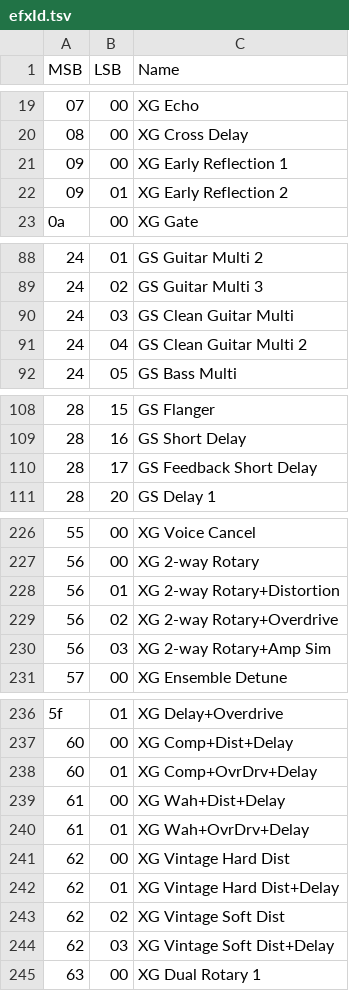
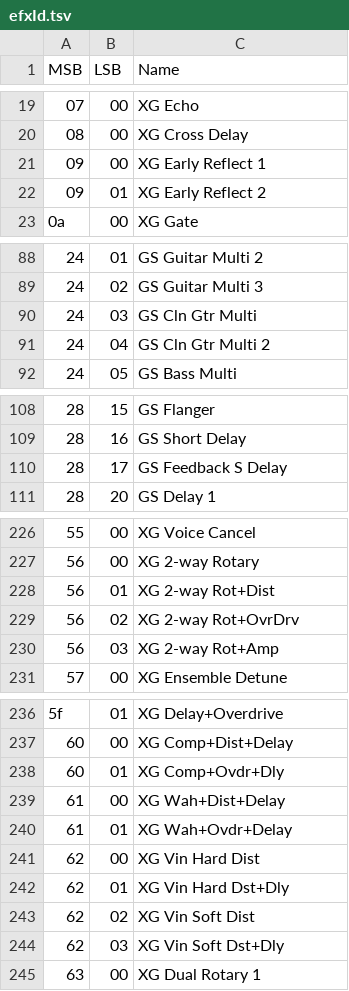
Before and after one commit to ltgcgo/octavia, a TSV file: data/misc/efxId.tsv, drawn as a sheet; only a part is shown, gaps mark what is left out; the diff covers the shown part only.

```diff
--- a/data/misc/efxId.tsv
+++ b/data/misc/efxId.tsv
@@ -20,4 +20,4 @@ MSB	LSB	Name
 08	00	XG Cross Delay
-09	00	XG Early Reflection 1
-09	01	XG Early Reflection 2
+09	00	XG Early Reflect 1
+09	01	XG Early Reflect 2
 0a	00	XG Gate
@@ -89,4 +89,4 @@ MSB	LSB	Name
 24	02	GS Guitar Multi 3
-24	03	GS Clean Guitar Multi
-24	04	GS Clean Guitar Multi 2
+24	03	GS Cln Gtr Multi
+24	04	GS Cln Gtr Multi 2
 24	05	GS Bass Multi
@@ -109,3 +109,3 @@ MSB	LSB	Name
 28	16	GS Short Delay
-28	17	GS Feedback Short Delay
+28	17	GS Feedback S Delay
 28	20	GS Delay 1
@@ -227,5 +227,5 @@ MSB	LSB	Name
 56	00	XG 2-way Rotary
-56	01	XG 2-way Rotary+Distortion
-56	02	XG 2-way Rotary+Overdrive
-56	03	XG 2-way Rotary+Amp Sim
+56	01	XG 2-way Rot+Dist
+56	02	XG 2-way Rot+OvrDrv
+56	03	XG 2-way Rot+Amp
 57	00	XG Ensemble Detune
@@ -237,9 +237,9 @@ MSB	LSB	Name
 60	00	XG Comp+Dist+Delay
-60	01	XG Comp+OvrDrv+Delay
+60	01	XG Comp+Ovdr+Dly
 61	00	XG Wah+Dist+Delay
-61	01	XG Wah+OvrDrv+Delay
-62	00	XG Vintage Hard Dist
-62	01	XG Vintage Hard Dist+Delay
-62	02	XG Vintage Soft Dist
-62	03	XG Vintage Soft Dist+Delay
+61	01	XG Wah+Ovdr+Delay
+62	00	XG Vin Hard Dist
+62	01	XG Vin Hard Dst+Dly
+62	02	XG Vin Soft Dist
+62	03	XG Vin Soft Dst+Dly
 63	00	XG Dual Rotary 1
```
Also changed, not shown: 20 edited cells elsewhere in this file, 5 other files.
